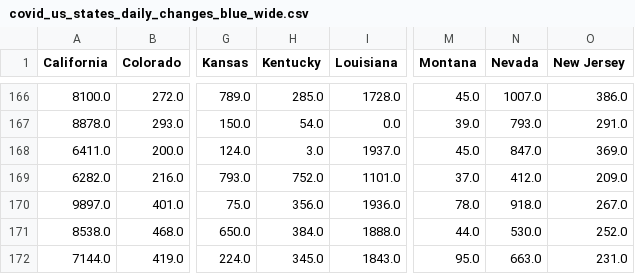
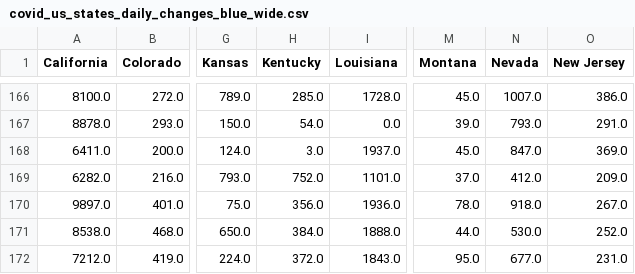
Before and after one commit to aarora79/covid-analytics, a CSV file: covid_us_states_daily_changes_blue_wide.csv, drawn as a sheet; only a part is shown, gaps mark what is left out; the diff names each change by its address in the sheet, - before the commit and + after, or states it on an @@ line.

```diff
--- a/covid_us_states_daily_changes_blue_wide.csv
+++ b/covid_us_states_daily_changes_blue_wide.csv
-A172 (California): 7144.0
+A172 (California): 7212.0
-H172 (Kentucky): 345.0
+H172 (Kentucky): 372.0
-N172 (Nevada): 663.0
+N172 (Nevada): 677.0
```
Also changed, not shown: covid_us_states_daily_changes_red_wide.csv, covid_us_states_daily_changes_wide.csv, 1 other file.
